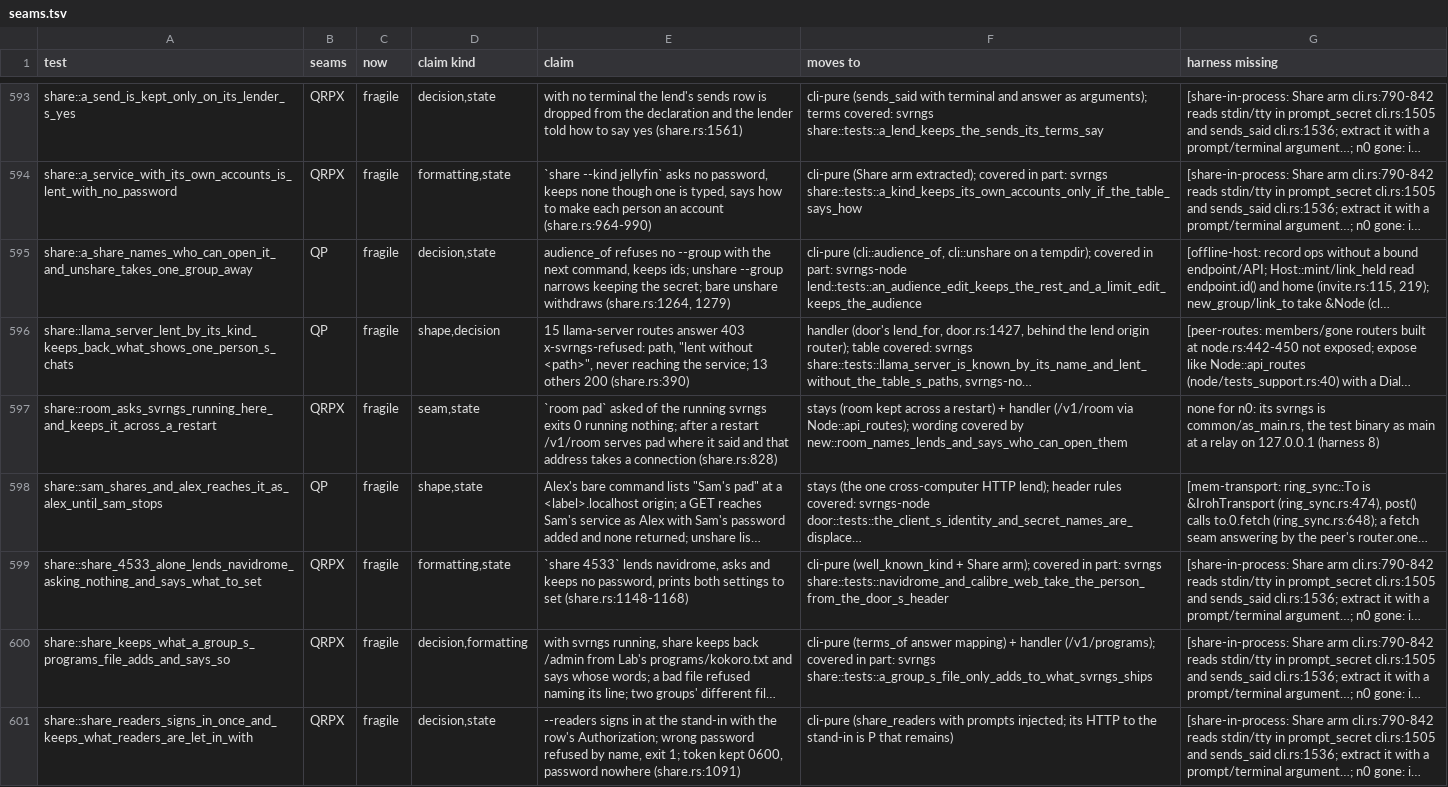
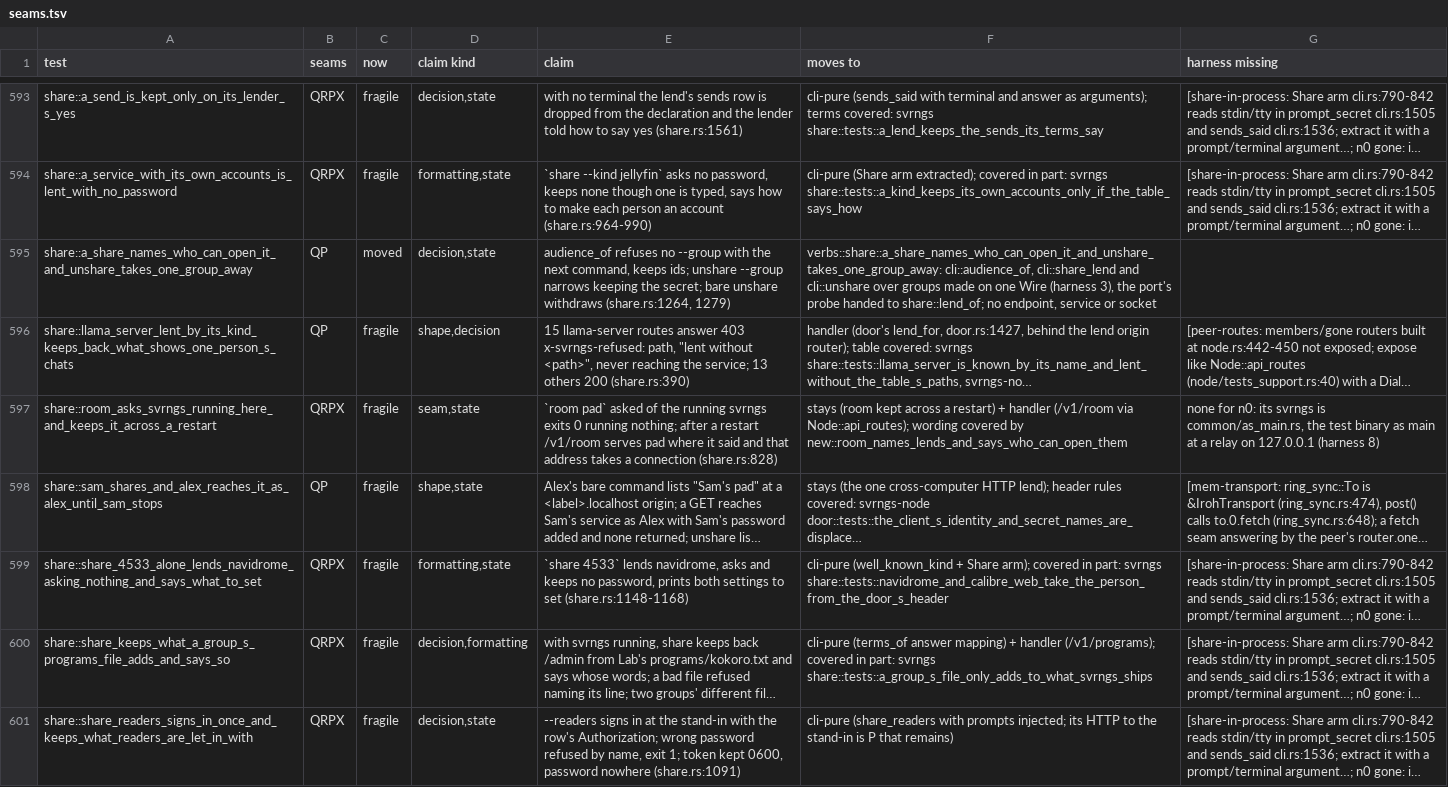
Before and after one commit to alexsbryan/svrngs, a TSV file: docs/seams.tsv, drawn as a sheet; only a part is shown, gaps mark what is left out; long unchanged cells end in …; the diff covers the shown part only; the diff names each change by its address in the sheet, - before the commit and + after, or states it on an @@ line.

Commit message:
new, share: eight verb claims retired, held in verbs/new.rs and verbs/share.rs
Each retired test's assertions are verbs/'s (db4abb20), red there on its
two plants. Kept in new.rs: checked_page against a page host (a
listener) and the pure rows; in share.rs: a lend reached through the
door, the program's runs and prompts. `cargo test -p svrngs --test new
--test share`: 11 and 15 passed. seams.tsv: eight moved, eight verbs
rows deterministic; CHECKS.md unit 7.

```diff
--- a/docs/seams.tsv
+++ b/docs/seams.tsv
-C595 (now): fragile
+C595 (now): moved
-F595 (moves to): cli-pure (cli::audience_of, cli::unshare on a tempdir); covered in part: svrngs-node lend::tests::an_audience_edit_keeps_the_rest_and_a_limit_edit_keeps_the_audience
+F595 (moves to): verbs::share::a_share_names_who_can_open_it_and_unshare_takes_one_group_away: cli::audience_of, cli::share_lend and cli::unshare over groups made on one Wire (harness 3), the port's probe handed to share::lend_of; no endpoint, service or socket
-G595 (harness missing): [offline-host: record ops without a bound endpoint/API; Host::mint/link_held read endpoint.id() and home (invite.rs:115, 219); new_group/link_to take &Node (cl…
+G595 (harness missing): (empty)
```
Also changed, not shown: 8 added rows and 21 edited cells elsewhere in this file, 3 other files.
